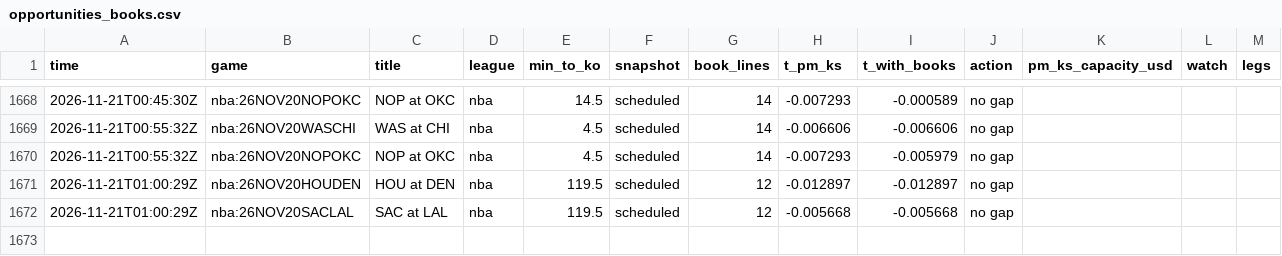
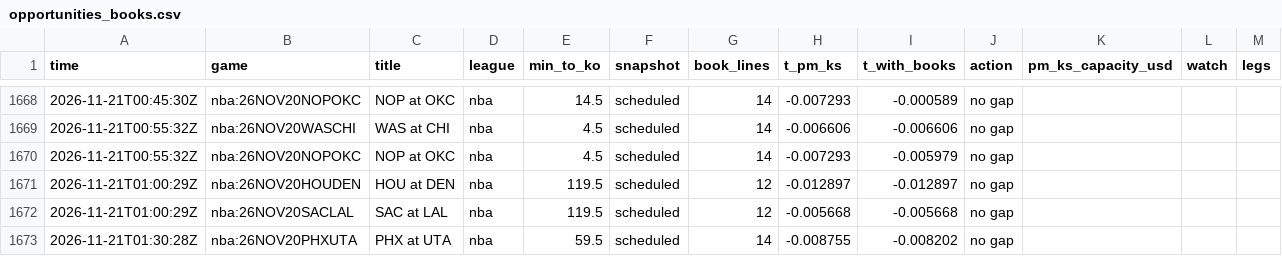
Before and after one commit to TFGdeprova/tfg-upf-test, a CSV file: results/opportunities_books.csv, drawn as a sheet; only a part is shown, gaps mark what is left out; the diff names each change by its address in the sheet, - before the commit and + after, or states it on an @@ line.

```diff
--- a/results/opportunities_books.csv
+++ b/results/opportunities_books.csv
+row 1673: 2026-11-21T01:30:28Z | nba:26NOV20PHXUTA | PHX at UTA | nba | 59.5 | scheduled | 14 | -0.008755 | -0.008202 | no gap
```
Also changed, not shown: 4 other files.
